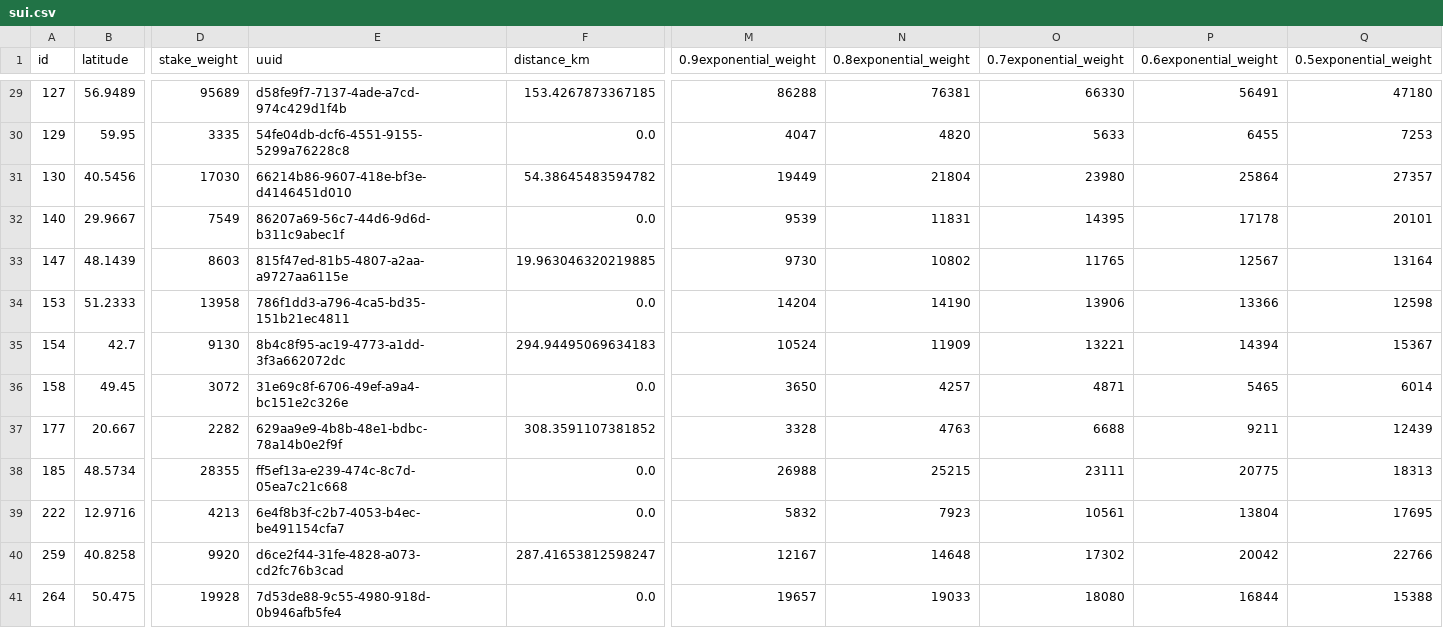
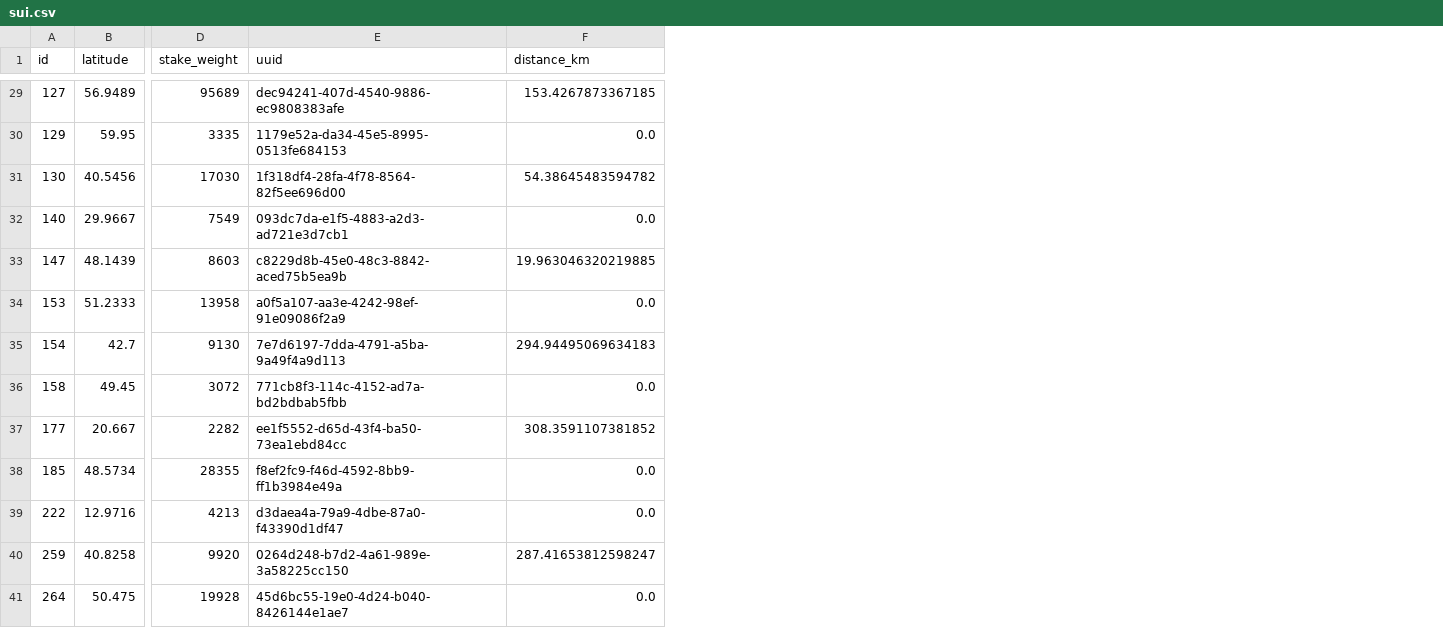
Before and after one commit to GeoDecConsensus/geodec, a CSV file: rundata/sui.csv, drawn as a sheet; only a part is shown, gaps mark what is left out; the diff covers the shown part only; the diff names each change by its address in the sheet, - before the commit and + after, or states it on an @@ line.

```diff
--- a/rundata/sui.csv
+++ b/rundata/sui.csv
-column M (0.9exponential_weight), rows 29-41: 86288 | 4047 | 19449 | 9539 | 9730 | 14204 | 10524 | 3650 | 3328 | 26988 | 5832 | 12167 | 19657
-column N (0.8exponential_weight), rows 29-41: 76381 | 4820 | 21804 | 11831 | 10802 | 14190 | 11909 | 4257 | 4763 | 25215 | 7923 | 14648 | 19033
-column O (0.7exponential_weight), rows 29-41: 66330 | 5633 | 23980 | 14395 | 11765 | 13906 | 13221 | 4871 | 6688 | 23111 | 10561 | 17302 | 18080
-column P (0.6exponential_weight), rows 29-41: 56491 | 6455 | 25864 | 17178 | 12567 | 13366 | 14394 | 5465 | 9211 | 20775 | 13804 | 20042 | 16844
-column Q (0.5exponential_weight), rows 29-41: 47180 | 7253 | 27357 | 20101 | 13164 | 12598 | 15367 | 6014 | 12439 | 18313 | 17695 | 22766 | 15388
-E29 (uuid): d58fe9f7-7137-4ade-a7cd-974c429d1f4b
+E29 (uuid): dec94241-407d-4540-9886-ec9808383afe
-E30 (uuid): 54fe04db-dcf6-4551-9155-5299a76228c8
+E30 (uuid): 1179e52a-da34-45e5-8995-0513fe684153
-E31 (uuid): 66214b86-9607-418e-bf3e-d4146451d010
+E31 (uuid): 1f318df4-28fa-4f78-8564-82f5ee696d00
-E32 (uuid): 86207a69-56c7-44d6-9d6d-b311c9abec1f
+E32 (uuid): 093dc7da-e1f5-4883-a2d3-ad721e3d7cb1
-E33 (uuid): 815f47ed-81b5-4807-a2aa-a9727aa6115e
+E33 (uuid): c8229d8b-45e0-48c3-8842-aced75b5ea9b
-E34 (uuid): 786f1dd3-a796-4ca5-bd35-151b21ec4811
+E34 (uuid): a0f5a107-aa3e-4242-98ef-91e09086f2a9
-E35 (uuid): 8b4c8f95-ac19-4773-a1dd-3f3a662072dc
+E35 (uuid): 7e7d6197-7dda-4791-a5ba-9a49f4a9d113
-E36 (uuid): 31e69c8f-6706-49ef-a9a4-bc151e2c326e
+E36 (uuid): 771cb8f3-114c-4152-ad7a-bd2bdbab5fbb
-E37 (uuid): 629aa9e9-4b8b-48e1-bdbc-78a14b0e2f9f
+E37 (uuid): ee1f5552-d65d-43f4-ba50-73ea1ebd84cc
-E38 (uuid): ff5ef13a-e239-474c-8c7d-05ea7c21c668
+E38 (uuid): f8ef2fc9-f46d-4592-8bb9-ff1b3984e49a
-E39 (uuid): 6e4f8b3f-c2b7-4053-b4ec-be491154cfa7
+E39 (uuid): d3daea4a-79a9-4dbe-87a0-f43390d1df47
-E40 (uuid): d6ce2f44-31fe-4828-a073-cd2fc76b3cad
+E40 (uuid): 0264d248-b7d2-4a61-989e-3a58225cc150
-E41 (uuid): 7d53de88-9c55-4980-918d-0b946afb5fe4
+E41 (uuid): 45d6bc55-19e0-4d24-b040-8426144e1ae7
```
Also changed, not shown: 27 edited cells elsewhere in this file, frontend/public/servers.csv, rundata/aptos.csv, 16 other files.
